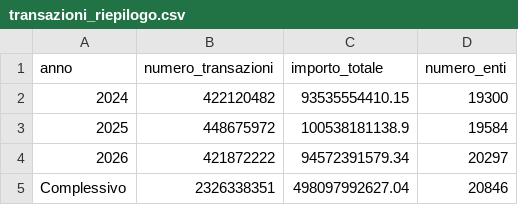
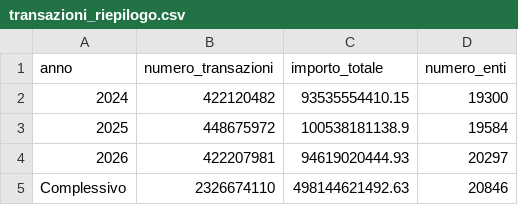
Before and after one commit to pagopa/pdnd-dl-open-data, a CSV file: pagopa/data/transazioni_riepilogo.csv, drawn as a sheet.

Commit message:
pagopa/data/transazioni_riepilogo.csv updated

```diff
--- a/pagopa/data/transazioni_riepilogo.csv
+++ b/pagopa/data/transazioni_riepilogo.csv
@@ -3,3 +3,3 @@ anno,numero_transazioni,importo_totale,numero_enti
 2025,448675972,100538181138.9,19584
-2026,421872222,94572391579.34,20297
-Complessivo,2326338351,498097992627.04,20846
+2026,422207981,94619020444.93,20297
+Complessivo,2326674110,498144621492.63,20846
```
